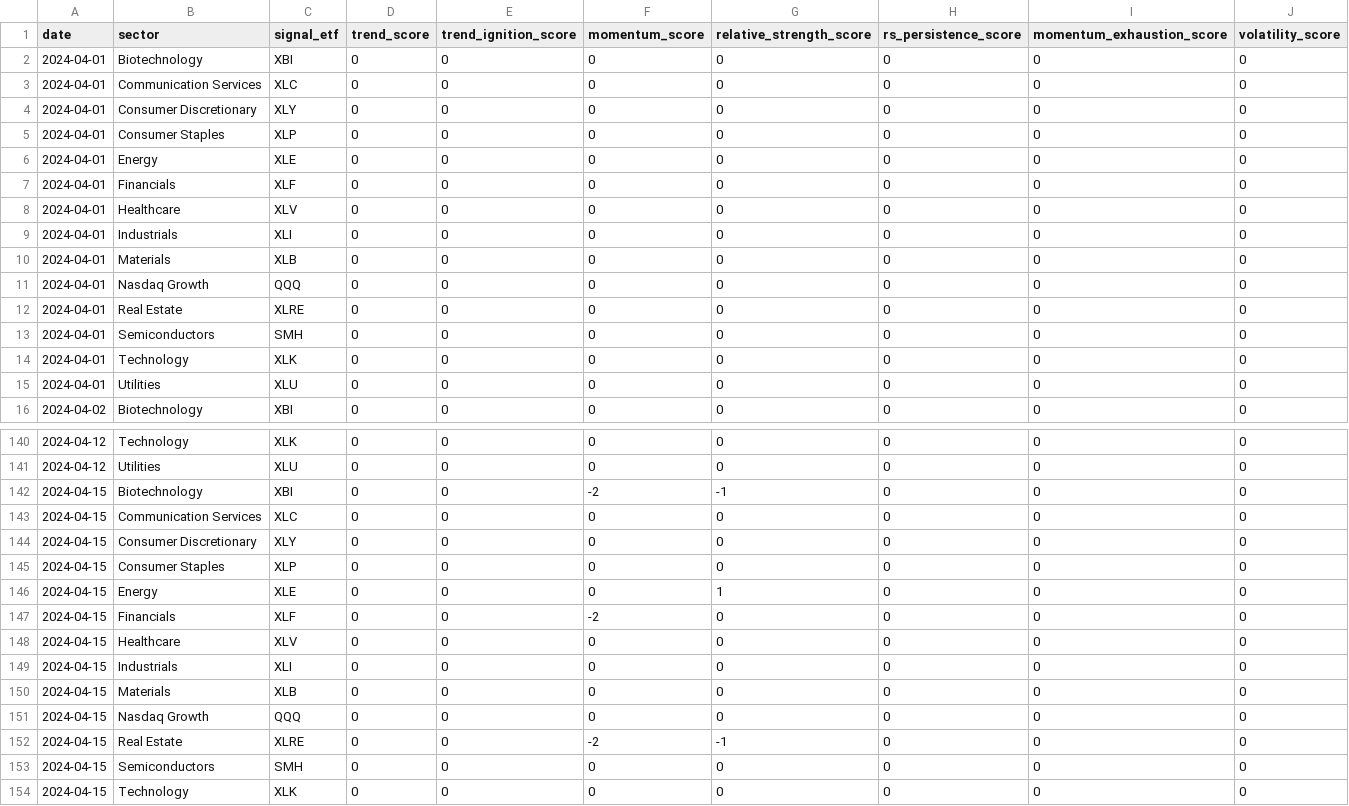
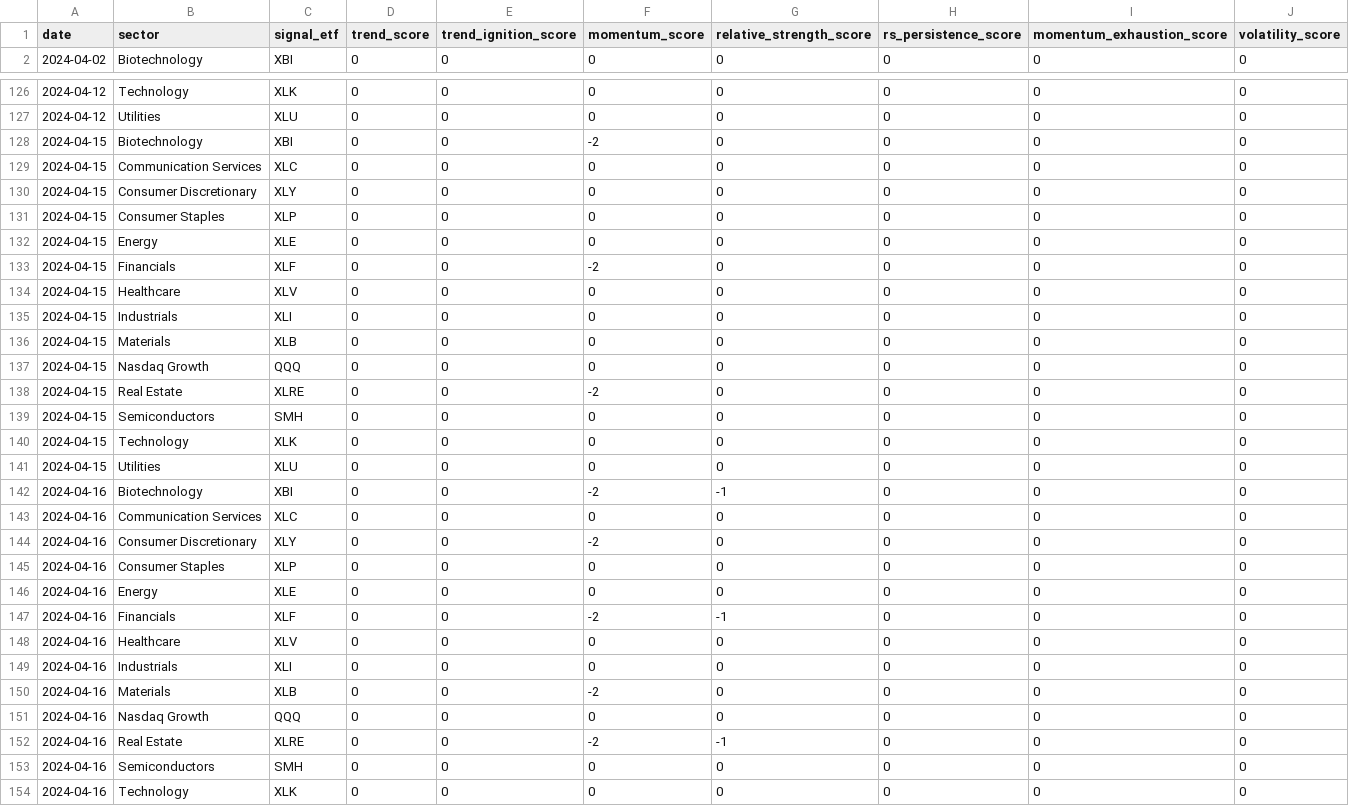
Before and after one commit to mrpink970/sector-research-system, a CSV file: data/indicators.csv, drawn as a sheet; only a part is shown, gaps mark what is left out; the shorter side is filled out with more unchanged rows; the diff covers the shown part only.

```diff
--- a/data/indicators.csv
+++ b/data/indicators.csv
@@ -1,16 +1,2 @@
 date,sector,signal_etf,trend_score,trend_ignition_score,momentum_score,relative_strength_score,rs_persistence_score,momentum_exhaustion_score,volatility_score
-2024-04-01,Biotechnology,XBI,0,0,0,0,0,0,0
-2024-04-01,Communication Services,XLC,0,0,0,0,0,0,0
-2024-04-01,Consumer Discretionary,XLY,0,0,0,0,0,0,0
-2024-04-01,Consumer Staples,XLP,0,0,0,0,0,0,0
-2024-04-01,Energy,XLE,0,0,0,0,0,0,0
-2024-04-01,Financials,XLF,0,0,0,0,0,0,0
-2024-04-01,Healthcare,XLV,0,0,0,0,0,0,0
-2024-04-01,Industrials,XLI,0,0,0,0,0,0,0
-2024-04-01,Materials,XLB,0,0,0,0,0,0,0
-2024-04-01,Nasdaq Growth,QQQ,0,0,0,0,0,0,0
-2024-04-01,Real Estate,XLRE,0,0,0,0,0,0,0
-2024-04-01,Semiconductors,SMH,0,0,0,0,0,0,0
-2024-04-01,Technology,XLK,0,0,0,0,0,0,0
-2024-04-01,Utilities,XLU,0,0,0,0,0,0,0
 2024-04-02,Biotechnology,XBI,0,0,0,0,0,0,0
@@ -141,3 +127,3 @@ date,sector,signal_etf,trend_score,trend_ignition_score,momentum_score,relative_
 2024-04-12,Utilities,XLU,0,0,0,0,0,0,0
-2024-04-15,Biotechnology,XBI,0,0,-2,-1,0,0,0
+2024-04-15,Biotechnology,XBI,0,0,-2,0,0,0,0
 2024-04-15,Communication Services,XLC,0,0,0,0,0,0,0
@@ -145,3 +131,3 @@ date,sector,signal_etf,trend_score,trend_ignition_score,momentum_score,relative_
 2024-04-15,Consumer Staples,XLP,0,0,0,0,0,0,0
-2024-04-15,Energy,XLE,0,0,0,1,0,0,0
+2024-04-15,Energy,XLE,0,0,0,0,0,0,0
 2024-04-15,Financials,XLF,0,0,-2,0,0,0,0
@@ -151,3 +137,3 @@ date,sector,signal_etf,trend_score,trend_ignition_score,momentum_score,relative_
 2024-04-15,Nasdaq Growth,QQQ,0,0,0,0,0,0,0
-2024-04-15,Real Estate,XLRE,0,0,-2,-1,0,0,0
+2024-04-15,Real Estate,XLRE,0,0,-2,0,0,0,0
 2024-04-15,Semiconductors,SMH,0,0,0,0,0,0,0
```
Also changed, not shown: 31 edited cells elsewhere in this file, data/event_log.csv, data/sector_scores.csv, 2 other files.
